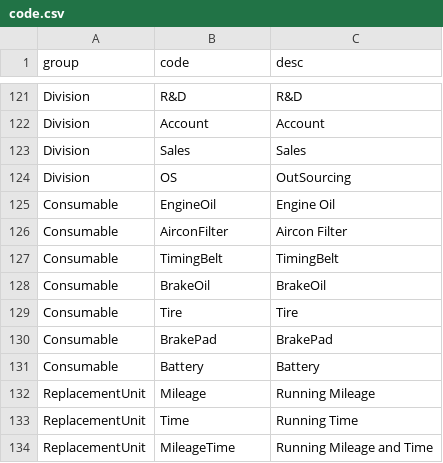
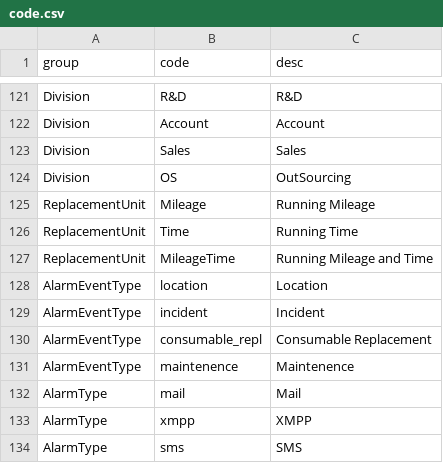
Before and after one commit to heartyoh/green-fleet, a CSV file: green-fleet/war/data/upload/code.csv, drawn as a sheet; only a part is shown, gaps mark what is left out.

Commit message:
Alarm 설정 구현 중

```diff
--- a/green-fleet/war/data/upload/code.csv
+++ b/green-fleet/war/data/upload/code.csv
@@ -124,9 +124,2 @@ Division,Sales,Sales
 Division,OS,OutSourcing
-Consumable,EngineOil,Engine Oil
-Consumable,AirconFilter,Aircon Filter
-Consumable,TimingBelt,TimingBelt
-Consumable,BrakeOil,BrakeOil
-Consumable,Tire,Tire
-Consumable,BrakePad,BrakePad
-Consumable,Battery,Battery
 ReplacementUnit,Mileage,Running Mileage
@@ -134 +127,8 @@ ReplacementUnit,Time,Running Time
 ReplacementUnit,MileageTime,Running Mileage and Time
+AlarmEventType,location,Location
+AlarmEventType,incident,Incident
+AlarmEventType,consumable_repl,Consumable Replacement
+AlarmEventType,maintenence,Maintenence
+AlarmType,mail,Mail
+AlarmType,xmpp,XMPP
+AlarmType,sms,SMS
```
Also changed, not shown: 10 other files.
